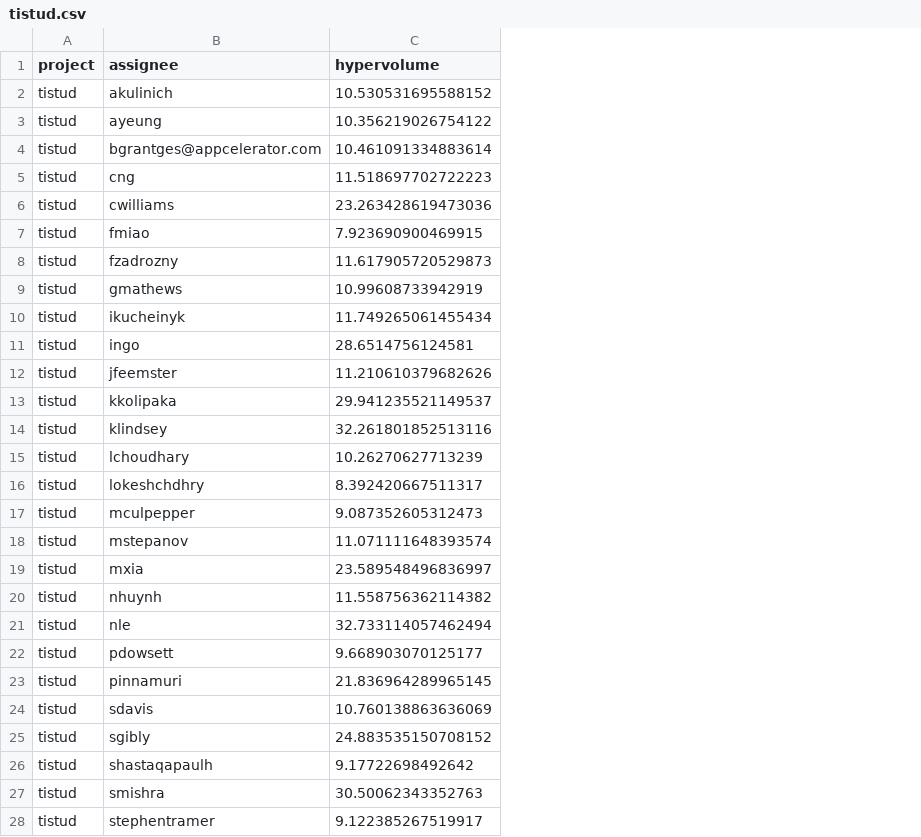
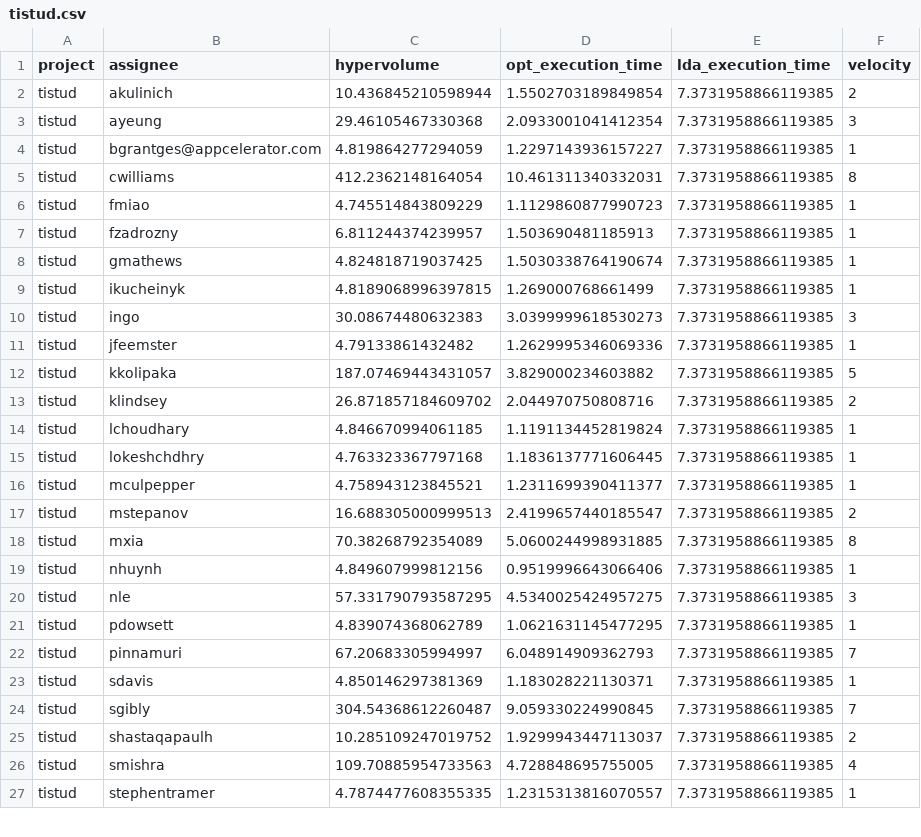
Before and after one commit to sanderjenk/thesis, a CSV file: thesis-api/algorithm/validation/tistud.csv, drawn as a sheet; only a part is shown; removed rows and columns are numbered as before the commit, all else as after; the diff covers the shown part only; the diff names each change by its address in the sheet, - before the commit and + after, or states it on an @@ line.

```diff
--- a/thesis-api/algorithm/validation/tistud.csv
+++ b/thesis-api/algorithm/validation/tistud.csv
+column D (opt_execution_time), rows 2-27: 1.5502703189849854 | 2.0933001041412354 | 1.2297143936157227 | 10.461311340332031 | 1.1129860877990723 | 1.503690481185913 | 1.5030338764190674 | 1.269000768661499 | 3.0399999618530273 | 1.2629995346069336 | 3.829000234603882 | 2.044970750808716 | 1.1191134452819824 | 1.1836137771606445 | 1.2311699390411377 | 2.4199657440185547 | 5.0600244998931885 | 0.9519996643066406 | 4.5340025424957275 | 1.0621631145477295 | 6.048914909362793 | 1.183028221130371 | 9.059330224990845 | 1.9299943447113037 | 4.728848695755005 | 1.2315313816070557
+column E (lda_execution_time), rows 2-27: all 7.3731958866119385
+column F (velocity), rows 2-27: 2 | 3 | 1 | 8 | 1 | 1 | 1 | 1 | 3 | 1 | 5 | 2 | 1 | 1 | 1 | 2 | 8 | 1 | 3 | 1 | 7 | 1 | 7 | 2 | 4 | 1
-C2 (hypervolume): 10.530531695588152
+C2 (hypervolume): 10.436845210598944
-C3 (hypervolume): 10.356219026754122
+C3 (hypervolume): 29.46105467330368
-C4 (hypervolume): 10.461091334883614
+C4 (hypervolume): 4.819864277294059
-row 5: tistud | cng | 11.518697702722223
-C5 (hypervolume): 23.263428619473036
+C5 (hypervolume): 412.2362148164054
-C6 (hypervolume): 7.923690900469915
+C6 (hypervolume): 4.745514843809229
-C7 (hypervolume): 11.617905720529873
+C7 (hypervolume): 6.811244374239957
-C8 (hypervolume): 10.99608733942919
+C8 (hypervolume): 4.824818719037425
-C9 (hypervolume): 11.749265061455434
+C9 (hypervolume): 4.8189068996397815
-C10 (hypervolume): 28.6514756124581
+C10 (hypervolume): 30.08674480632383
-C11 (hypervolume): 11.210610379682626
+C11 (hypervolume): 4.79133861432482
-C12 (hypervolume): 29.941235521149537
+C12 (hypervolume): 187.07469443431057
-C13 (hypervolume): 32.261801852513116
+C13 (hypervolume): 26.871857184609702
-C14 (hypervolume): 10.26270627713239
+C14 (hypervolume): 4.846670994061185
-C15 (hypervolume): 8.392420667511317
+C15 (hypervolume): 4.763323367797168
-C16 (hypervolume): 9.087352605312473
+C16 (hypervolume): 4.758943123845521
-C17 (hypervolume): 11.071111648393574
+C17 (hypervolume): 16.688305000999513
-C18 (hypervolume): 23.589548496836997
+C18 (hypervolume): 70.38268792354089
-C19 (hypervolume): 11.558756362114382
+C19 (hypervolume): 4.849607999812156
-C20 (hypervolume): 32.733114057462494
+C20 (hypervolume): 57.331790793587295
-C21 (hypervolume): 9.668903070125177
+C21 (hypervolume): 4.839074368062789
-C22 (hypervolume): 21.836964289965145
+C22 (hypervolume): 67.20683305994997
-C23 (hypervolume): 10.760138863636069
+C23 (hypervolume): 4.850146297381369
-C24 (hypervolume): 24.883535150708152
+C24 (hypervolume): 304.54368612260487
-C25 (hypervolume): 9.17722698492642
+C25 (hypervolume): 10.285109247019752
-C26 (hypervolume): 30.50062343352763
+C26 (hypervolume): 109.70885954733563
-C27 (hypervolume): 9.122385267519917
+C27 (hypervolume): 4.7874477608355335
```
Also changed, not shown: 2 edited cells elsewhere in this file, thesis-api/algorithm/validation/is.csv, thesis-api/algorithm/validation/mesos.csv, 14 other files.
